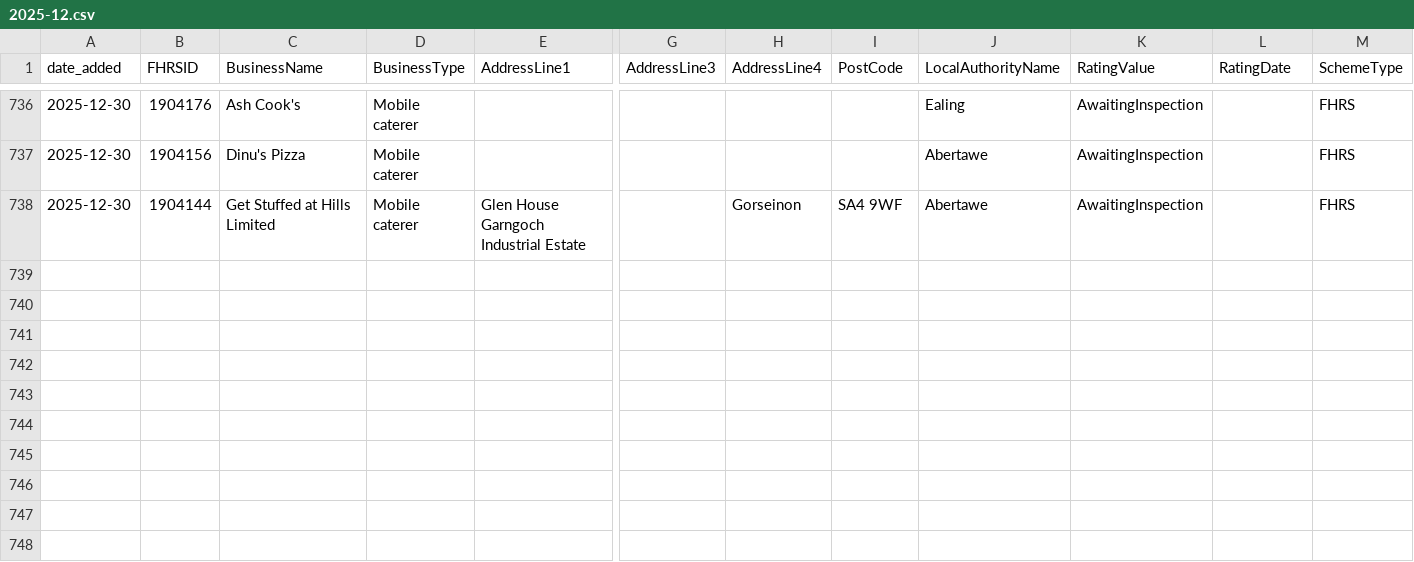
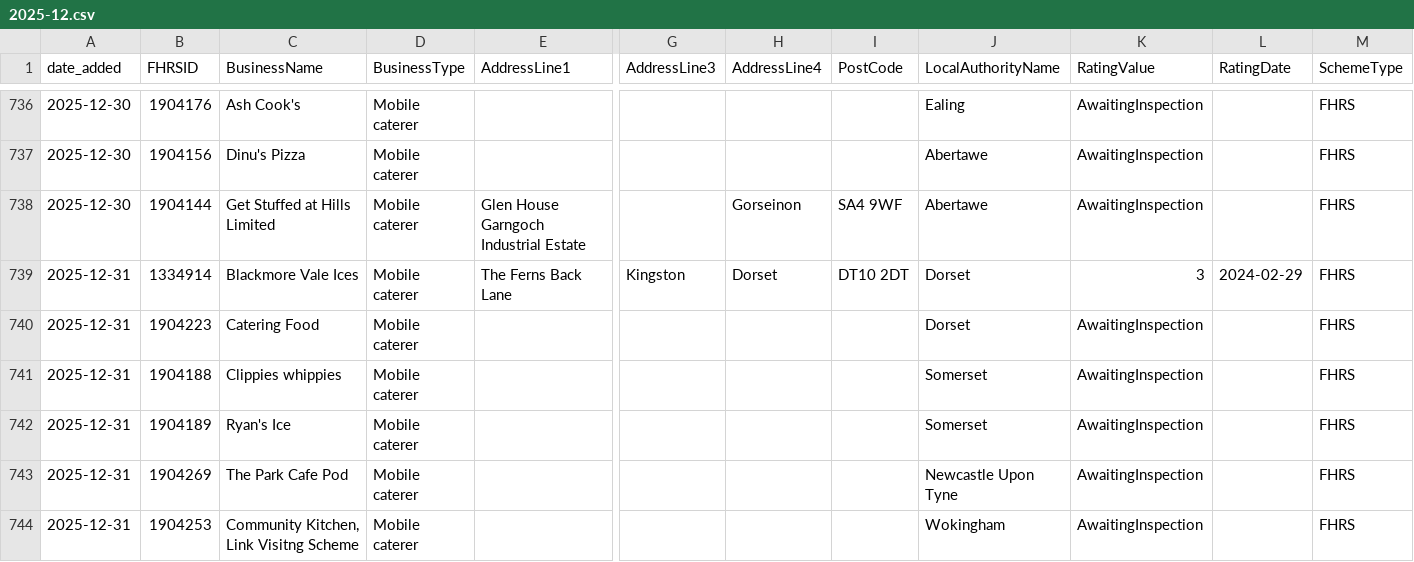
Before and after one commit to AP-Dev-Tools/independent-food-business-pulse, a CSV file: data/cumulative/MOBILE/2025-12.csv, drawn as a sheet; only a part is shown, gaps mark what is left out; rows hold the shown columns only; the diff names each change by its address in the sheet, - before the commit and + after, or states it on an @@ line.

```diff
--- a/data/cumulative/MOBILE/2025-12.csv
+++ b/data/cumulative/MOBILE/2025-12.csv
+row 739: 2025-12-31 | 1334914 | Blackmore Vale Ices | Mobile caterer | The Ferns Back Lane | Kingston | Dorset | DT10 2DT | Dorset | 3 | 2024-02-29 | FHRS
+row 740: 2025-12-31 | 1904223 | Catering Food | Mobile caterer |  |  |  |  | Dorset | AwaitingInspection |  | FHRS
+row 741: 2025-12-31 | 1904188 | Clippies whippies | Mobile caterer |  |  |  |  | Somerset | AwaitingInspection |  | FHRS
+row 742: 2025-12-31 | 1904189 | Ryan's Ice | Mobile caterer |  |  |  |  | Somerset | AwaitingInspection |  | FHRS
+row 743: 2025-12-31 | 1904269 | The Park Cafe Pod | Mobile caterer |  |  |  |  | Newcastle Upon Tyne | AwaitingInspection |  | FHRS
+row 744: 2025-12-31 | 1904253 | Community Kitchen, Link Visitng Scheme | Mobile caterer |  |  |  |  | Wokingham | AwaitingInspection |  | FHRS
```
Also changed, not shown: data/cumulative/HOTEL/2025-12.csv, data/cumulative/PUB_BAR/2025-12.csv, 11 other files.
